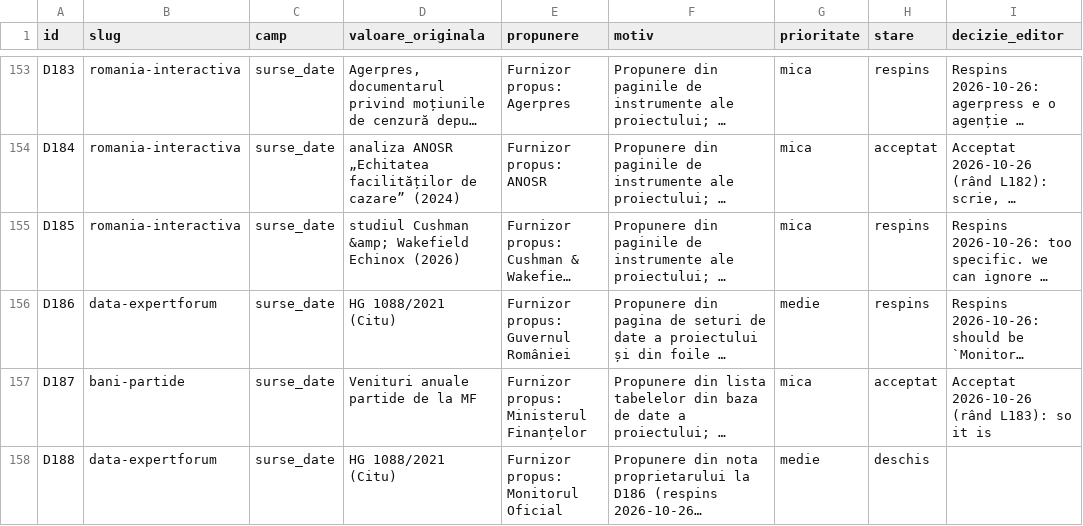
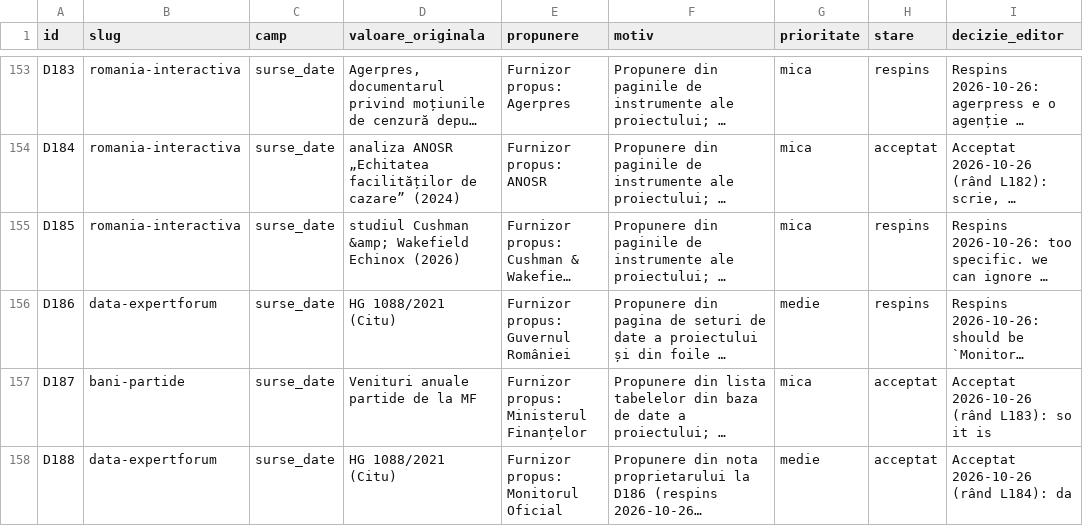
Before and after one commit to gov2-ro/awesome-civtech-ro, a CSV file: data/taxonomy-v2/integrare/revizuire.csv, drawn as a sheet; only a part is shown, gaps mark what is left out; long unchanged cells end in …; the diff names each change by its address in the sheet, - before the commit and + after, or states it on an @@ line.

```diff
--- a/data/taxonomy-v2/integrare/revizuire.csv
+++ b/data/taxonomy-v2/integrare/revizuire.csv
-H158 (stare): deschis
+H158 (stare): acceptat
-I158 (decizie_editor): (empty)
+I158 (decizie_editor): Acceptat 2026-10-26 (rând L184): da
```
Also changed, not shown: data/taxonomy-v2/integrare/relatii.csv.
